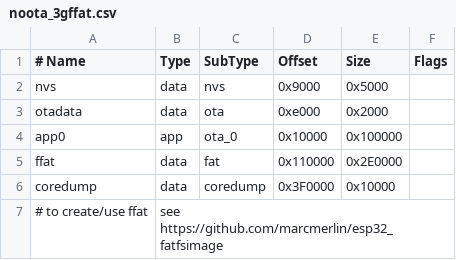
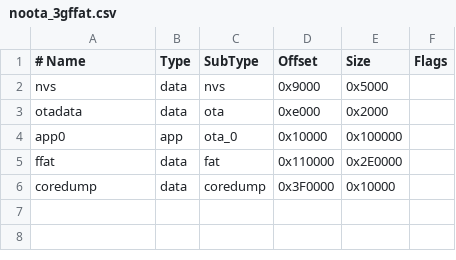
Before and after one commit to platevoltage/esp32-partition-calculator, a CSV file: public/tables/noota_3gffat.csv, drawn as a sheet; the diff names each change by its address in the sheet, - before the commit and + after, or states it on an @@ line.

```diff
--- a/public/tables/noota_3gffat.csv
+++ b/public/tables/noota_3gffat.csv
-row 7: # to create/use ffat | see https://github.com/marcmerlin/esp32_fatfsimage
```
Also changed, not shown: public/tables/noota_ffat.csv, 1 other file.
